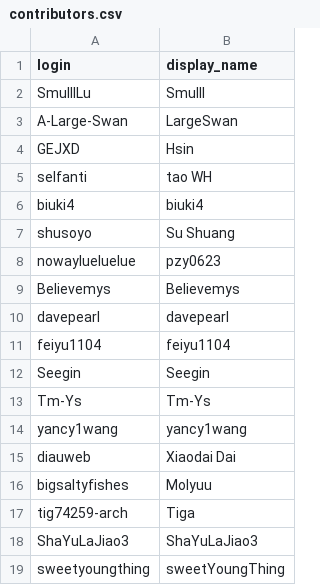
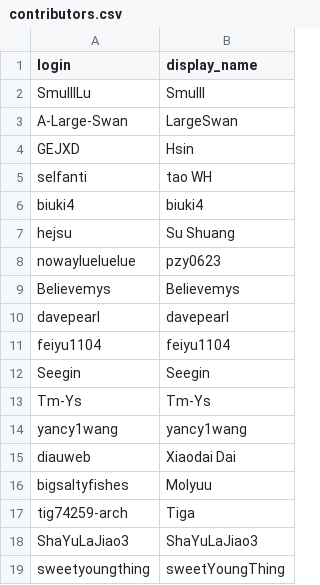
Before and after one commit to ucas-cskaoyan-web/ISCAS-Application-Guide, a CSV file: website/assets/_assets/articles/home/data/contributors.csv, drawn as a sheet.

```diff
--- a/website/assets/_assets/articles/home/data/contributors.csv
+++ b/website/assets/_assets/articles/home/data/contributors.csv
@@ -6,3 +6,3 @@ selfanti,tao WH
 biuki4,biuki4
-shusoyo,Su Shuang
+hejsu,Su Shuang
 nowaylueluelue,pzy0623
```
Also changed, not shown: 10 other files.
